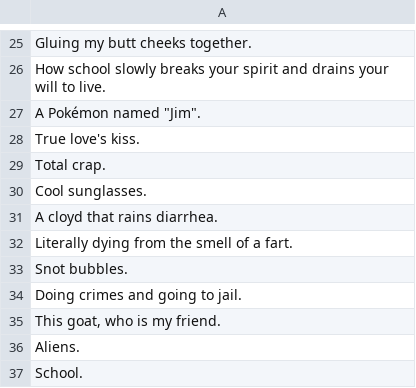
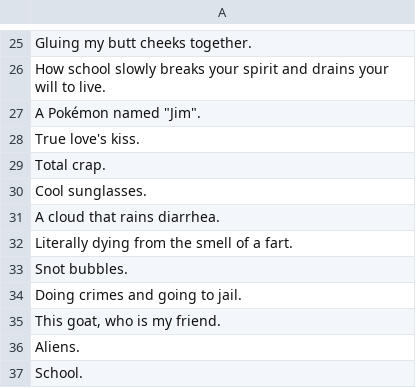
Before and after one commit to PdxCodeGuild/class_anemone, a CSV file: code/rachel/Python/CAH_Family_Edition-responses.csv, drawn as a sheet; only a part is shown, gaps mark what is left out.

Commit message:
CAH_Family_Edition-responses.csv UPDATED

```diff
--- a/code/rachel/Python/CAH_Family_Edition-responses.csv
+++ b/code/rachel/Python/CAH_Family_Edition-responses.csv
@@ -30,3 +30,3 @@ Total crap.
 Cool sunglasses.
-A cloyd that rains diarrhea.
+A cloud that rains diarrhea.
 Literally dying from the smell of a fart.
```
